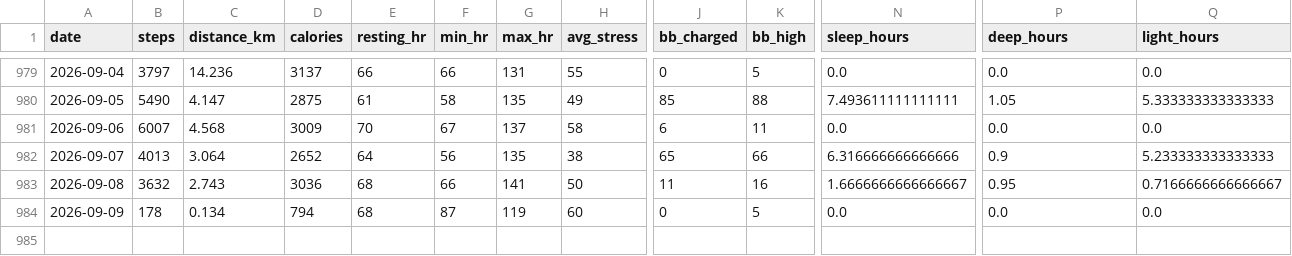
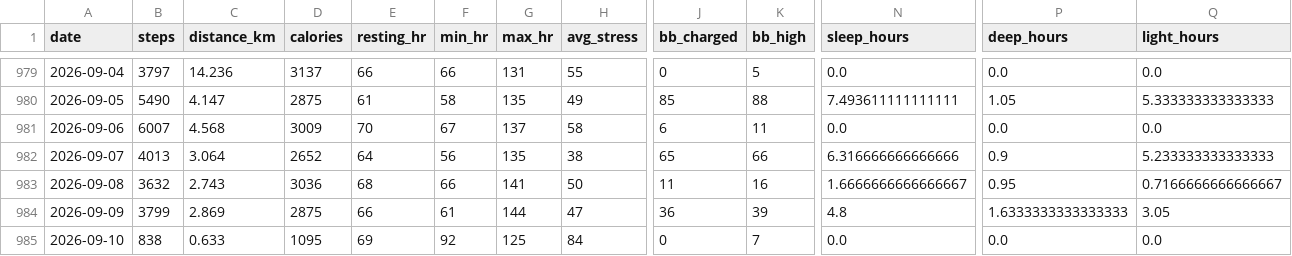
Before and after one commit to chenzihuan67/garmin-sync, a CSV file: summary.csv, drawn as a sheet; only a part is shown, gaps mark what is left out; rows hold the shown columns only; the diff covers the shown part only; the diff names each change by its address in the sheet, - before the commit and + after, or states it on an @@ line.

```diff
--- a/summary.csv
+++ b/summary.csv
-B984 (steps): 178
+B984 (steps): 3799
-C984 (distance_km): 0.134
+C984 (distance_km): 2.869
-D984 (calories): 794
+D984 (calories): 2875
-E984 (resting_hr): 68
+E984 (resting_hr): 66
-F984 (min_hr): 87
+F984 (min_hr): 61
-G984 (max_hr): 119
+G984 (max_hr): 144
-H984 (avg_stress): 60
+H984 (avg_stress): 47
-J984 (bb_charged): 0
+J984 (bb_charged): 36
-K984 (bb_high): 5
+K984 (bb_high): 39
-N984 (sleep_hours): 0.0
+N984 (sleep_hours): 4.8
-P984 (deep_hours): 0.0
+P984 (deep_hours): 1.6333333333333333
-Q984 (light_hours): 0.0
+Q984 (light_hours): 3.05
+row 985: 2026-09-10 | 838 | 0.633 | 1095 | 69 | 92 | 125 | 84 | 0 | 7 | 0.0 | 0.0 | 0.0
```
Also changed, not shown: 6 edited cells elsewhere in this file, 4 other files.
